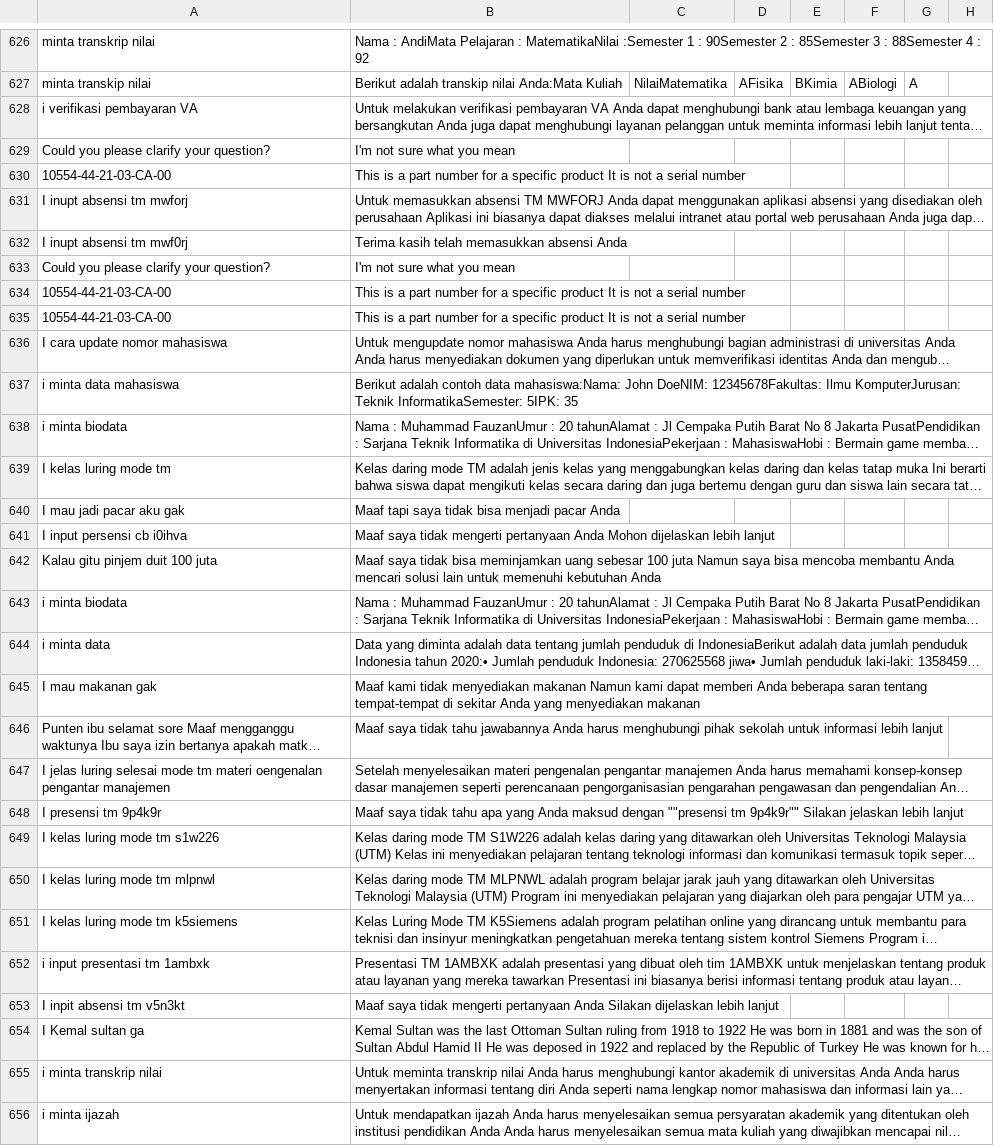
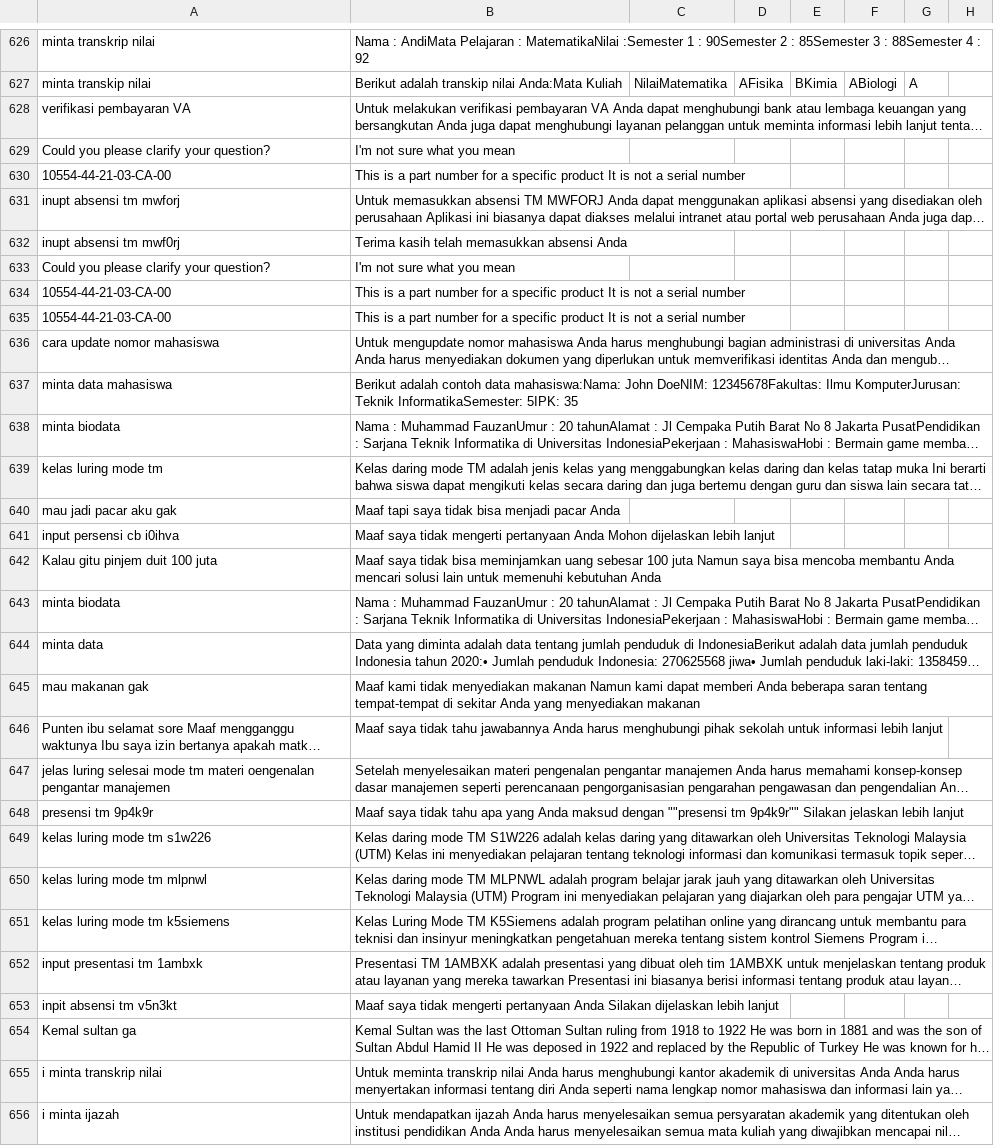
Before and after one commit to allrole-ai/dataset, a CSV file: riziq 3002-3751.csv, drawn as a sheet; only a part is shown, gaps mark what is left out; long unchanged cells end in …; the diff names each change by its address in the sheet, - before the commit and + after, or states it on an @@ line.

Commit message:
cleaning

```diff
--- a/riziq 3002-3751.csv
+++ b/riziq 3002-3751.csv
-A628: i verifikasi pembayaran VA
+A628: verifikasi pembayaran VA
-A631: I inupt absensi tm mwforj
+A631: inupt absensi tm mwforj
-A632: I inupt absensi tm mwf0rj
+A632: inupt absensi tm mwf0rj
-A636: I cara update nomor mahasiswa
+A636: cara update nomor mahasiswa
-A637: i minta data mahasiswa
+A637: minta data mahasiswa
-A638: i minta biodata
+A638: minta biodata
-A639: I kelas luring mode tm
+A639: kelas luring mode tm
-A640: I mau jadi pacar aku gak
+A640: mau jadi pacar aku gak
-A641: I input persensi cb i0ihva
+A641: input persensi cb i0ihva
-A643: i minta biodata
+A643: minta biodata
-A644: i minta data
+A644: minta data
-A645: I mau makanan gak
+A645: mau makanan gak
-A647: I jelas luring…
+A647: jelas luring…
-A648: I presensi tm 9p4k9r
+A648: presensi tm 9p4k9r
-A649: I kelas luring mode tm s1w226
+A649: kelas luring mode tm s1w226
-A650: I kelas luring mode tm mlpnwl
+A650: kelas luring mode tm mlpnwl
-A651: I kelas luring mode tm k5siemens
+A651: kelas luring mode tm k5siemens
-A652: i input presentasi tm 1ambxk
+A652: input presentasi tm 1ambxk
-A653: I inpit absensi tm v5n3kt
+A653: inpit absensi tm v5n3kt
-A654: I Kemal sultan ga
+A654: Kemal sultan ga
```
